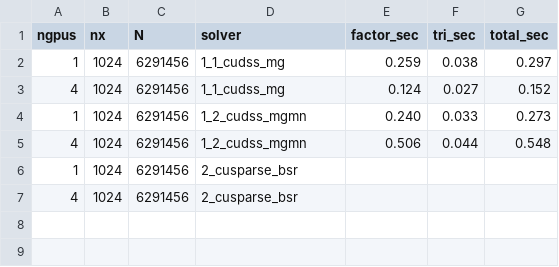
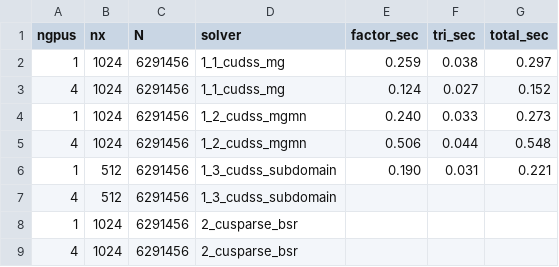
Before and after one commit to smdogroup/gpu_fem, a CSV file: examples/multi_gpu/3_direct_poisson/runtimes.csv, drawn as a sheet; the diff names each change by its address in the sheet, - before the commit and + after, or states it on an @@ line.

```diff
--- a/examples/multi_gpu/3_direct_poisson/runtimes.csv
+++ b/examples/multi_gpu/3_direct_poisson/runtimes.csv
+row 6: 1 | 512 | 6291456 | 1_3_cudss_subdomain | 0.190 | 0.031 | 0.221
+row 7: 4 | 512 | 6291456 | 1_3_cudss_subdomain
```
Also changed, not shown: 1 other file.
